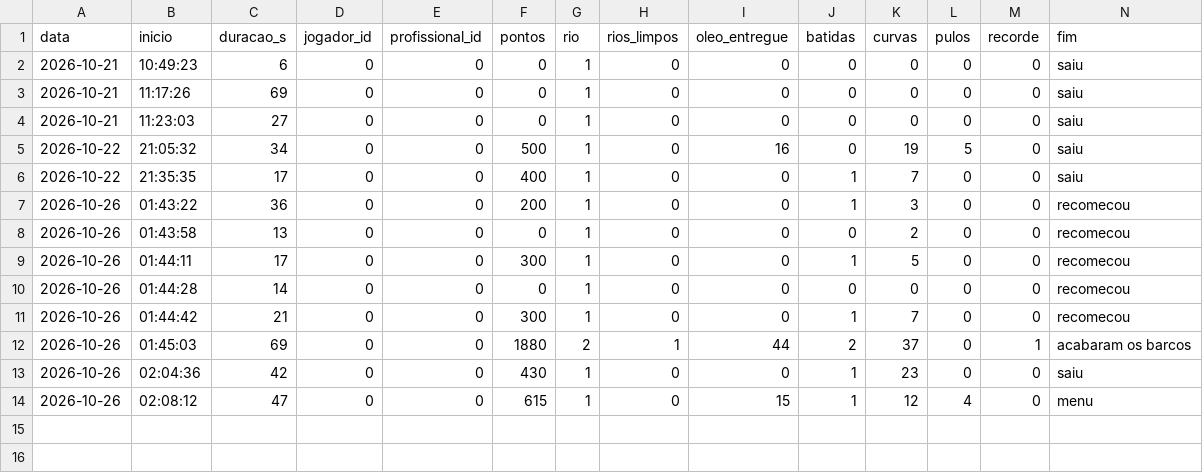
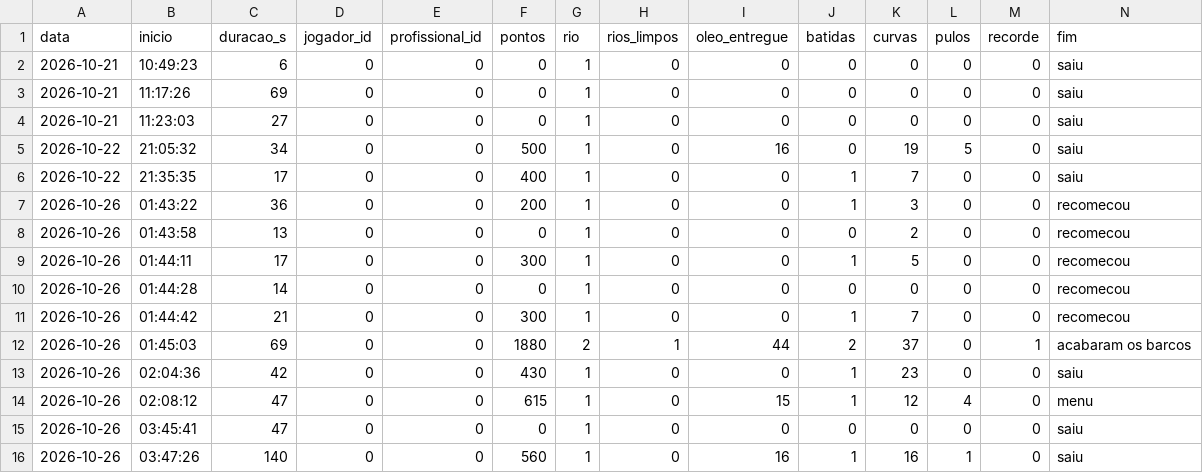
Before and after one commit to lipeneves/zero-oil, a CSV file: corridas.csv, drawn as a sheet; the diff names each change by its address in the sheet, - before the commit and + after, or states it on an @@ line.

Commit message:
feat: update game configuration and log entries, adjust paddle gap

```diff
--- a/corridas.csv
+++ b/corridas.csv
+row 15: 2026-10-26 | 03:45:41 | 47 | 0 | 0 | 0 | 1 | 0 | 0 | 0 | 0 | 0 | 0 | saiu
+row 16: 2026-10-26 | 03:47:26 | 140 | 0 | 0 | 560 | 1 | 0 | 16 | 1 | 16 | 1 | 0 | saiu
```
Also changed, not shown: 4 other files.
